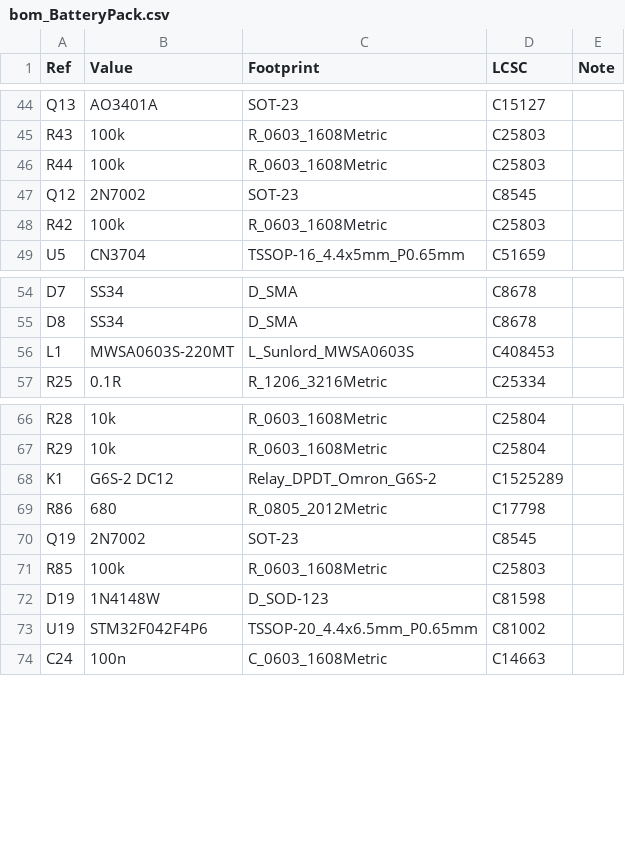
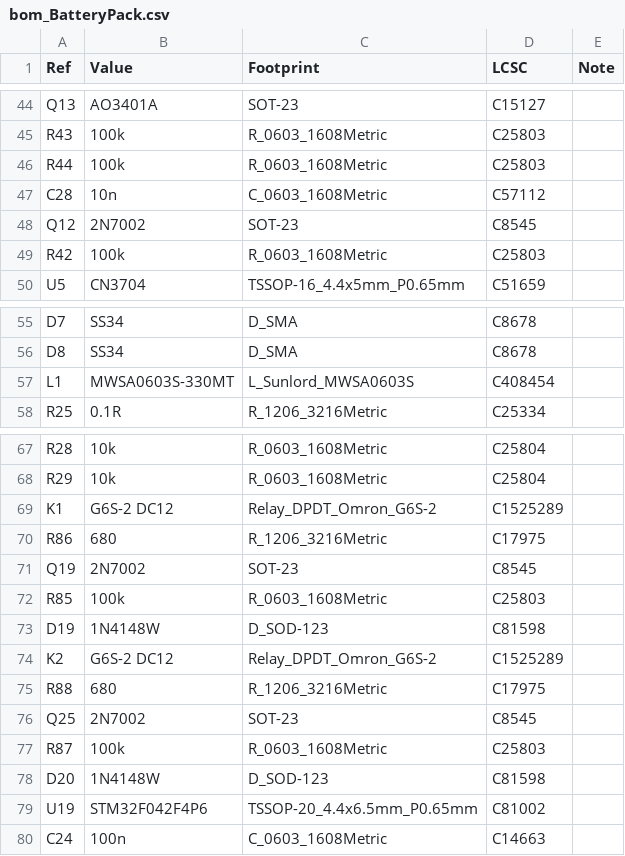
Before and after one commit to ckemere/LaserDriver, a CSV file: LaserHAT/BatteryPack/bom_BatteryPack.csv, drawn as a sheet; only a part is shown, gaps mark what is left out.

```diff
--- a/LaserHAT/BatteryPack/bom_BatteryPack.csv
+++ b/LaserHAT/BatteryPack/bom_BatteryPack.csv
@@ -46,2 +46,3 @@ R43,100k,R_0603_1608Metric,C25803,
 R44,100k,R_0603_1608Metric,C25803,
+C28,10n,C_0603_1608Metric,C57112,
 Q12,2N7002,SOT-23,C8545,
@@ -55,3 +56,3 @@ D7,SS34,D_SMA,C8678,
 D8,SS34,D_SMA,C8678,
-L1,MWSA0603S-220MT,L_Sunlord_MWSA0603S,C408453,
+L1,MWSA0603S-330MT,L_Sunlord_MWSA0603S,C408454,
 R25,0.1R,R_1206_3216Metric,C25334,
@@ -68,3 +69,3 @@ R29,10k,R_0603_1608Metric,C25804,
 K1,G6S-2 DC12,Relay_DPDT_Omron_G6S-2,C1525289,
-R86,680,R_0805_2012Metric,C17798,
+R86,680,R_1206_3216Metric,C17975,
 Q19,2N7002,SOT-23,C8545,
@@ -72,2 +73,7 @@ R85,100k,R_0603_1608Metric,C25803,
 D19,1N4148W,D_SOD-123,C81598,
+K2,G6S-2 DC12,Relay_DPDT_Omron_G6S-2,C1525289,
+R88,680,R_1206_3216Metric,C17975,
+Q25,2N7002,SOT-23,C8545,
+R87,100k,R_0603_1608Metric,C25803,
+D20,1N4148W,D_SOD-123,C81598,
 U19,STM32F042F4P6,TSSOP-20_4.4x6.5mm_P0.65mm,C81002,
```
Also changed, not shown: LaserHAT/fab/BatteryPack/BatteryPack_bom.csv, LaserHAT/fab/BatteryPack/BatteryPack_cpl.csv, 18 other files.
